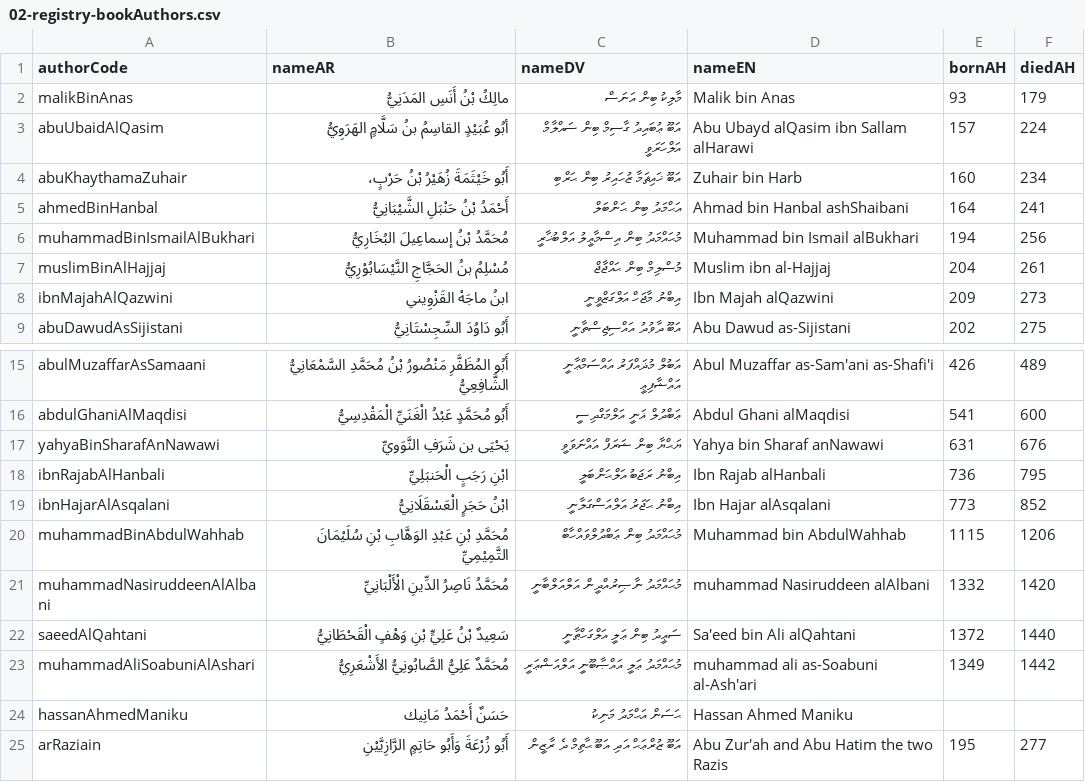
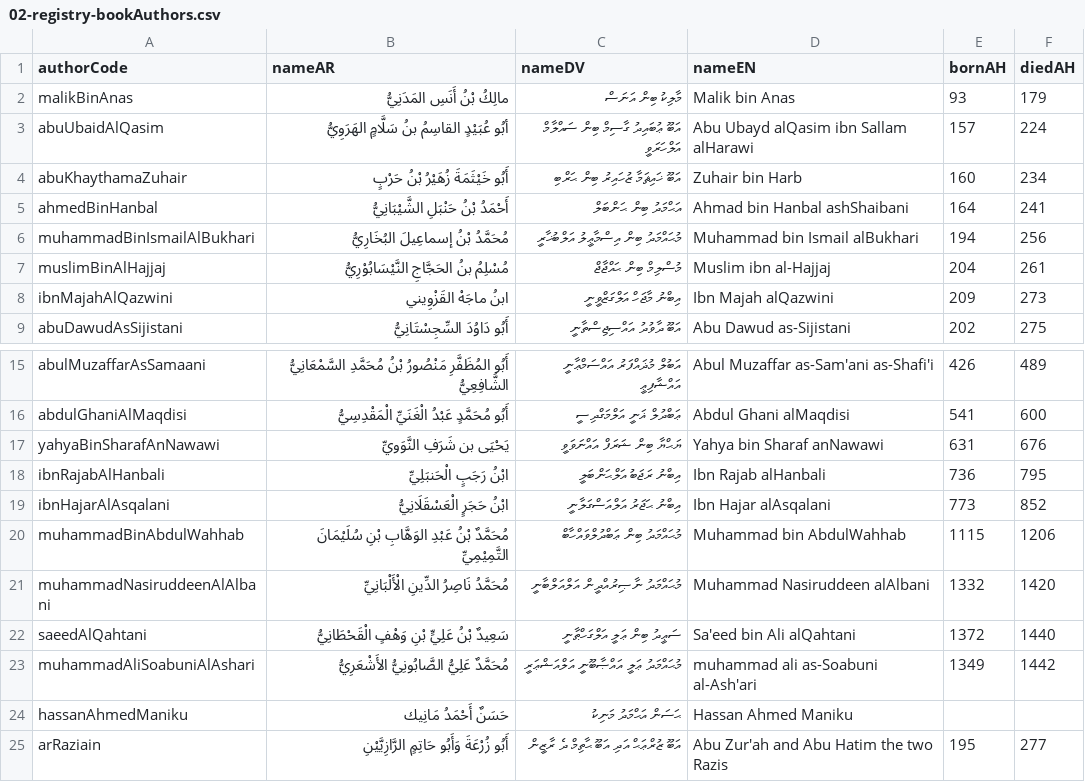
Before and after one commit to hadithmv/hadithmv.github.io, a CSV file: codebase/data/02-registry-bookAuthors.csv, drawn as a sheet; only a part is shown, gaps mark what is left out; the diff names each change by its address in the sheet, - before the commit and + after, or states it on an @@ line.

```diff
--- a/codebase/data/02-registry-bookAuthors.csv
+++ b/codebase/data/02-registry-bookAuthors.csv
-B4 (nameAR): أَبُو خَيْثَمَةَ زُهَيْرُ بْنُ حَرْبٍ،
+B4 (nameAR): أَبُو خَيْثَمَةَ زُهَيْرُ بْنُ حَرْبٍ
-B18 (nameAR): ابْنِ رَجَبٍ الْحَنبَلِيِّ
+B18 (nameAR): ابْنُ رَجَبٍ الْحَنبَلِيِّ
-B20 (nameAR): مُحَمَّدِ بْنِ عَبْدِ الوَهَّابِ…
+B20 (nameAR): مُحَمَّدٌ بْنُ عَبْدِ الوَهَّابِ…
-D21 (nameEN): muhammad Nasiruddeen alAlbani
+D21 (nameEN): Muhammad Nasiruddeen alAlbani
```
Also changed, not shown: 5 other files.
